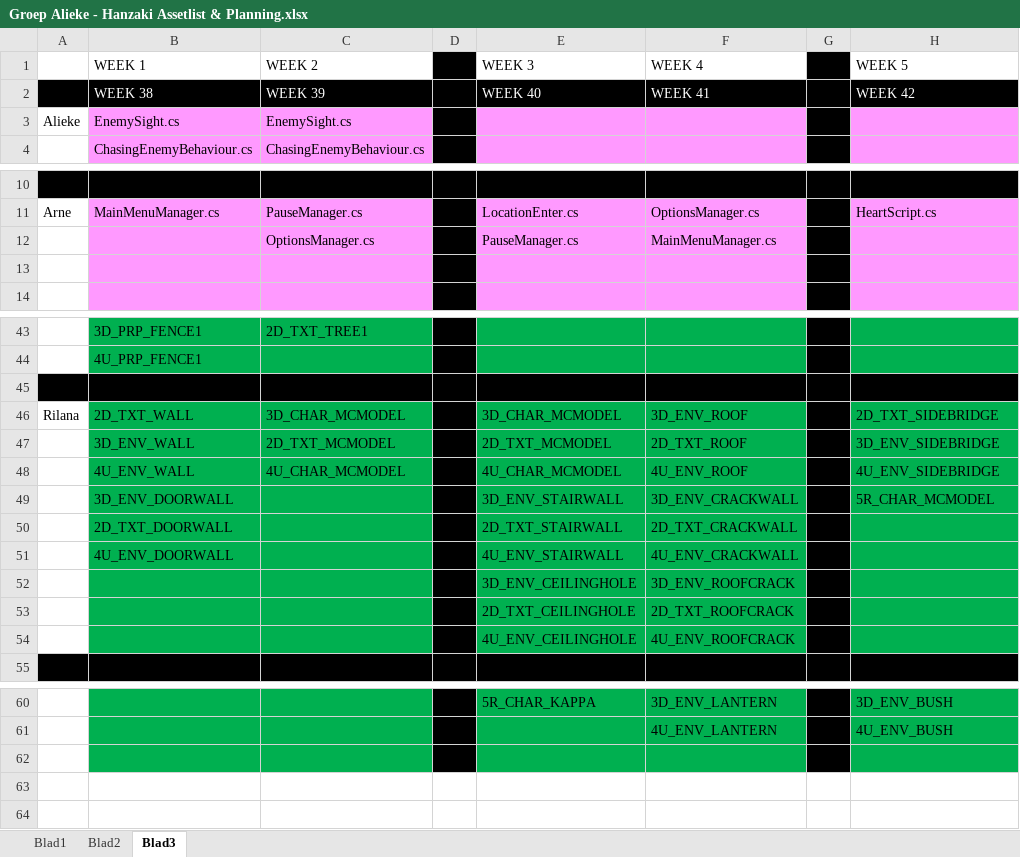
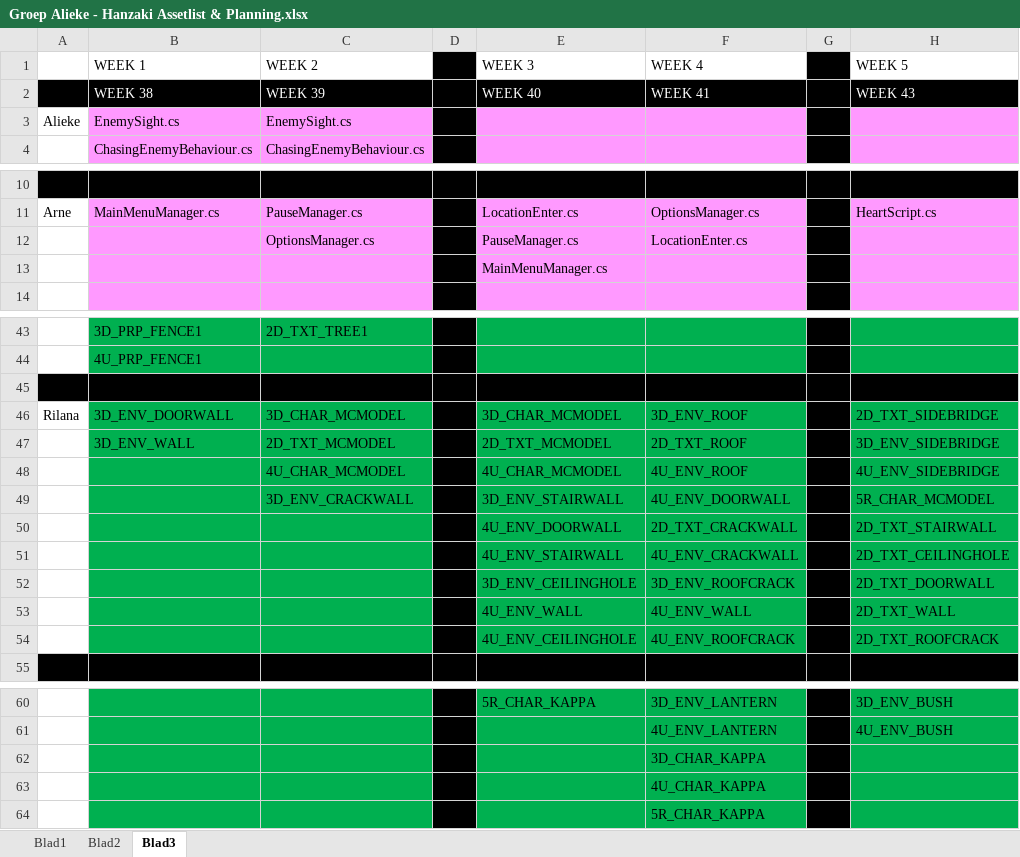
Before and after one commit to happy30/Gamelab1-Jaar2, an Excel workbook: Concept/Documentation/Groep Alieke - Hanzaki Assetlist & Planning.xlsx, sheet Blad3, drawn as a sheet; only a part is shown, gaps mark what is left out; values as stored, in another font and other column widths than the file's, no borders; rows hold the shown columns only; the diff names each change by its address in the sheet, - before the commit and + after, or states it on an @@ line.

Commit message:
Current Planning

```diff
--- a/Concept/Documentation/Groep Alieke - Hanzaki Assetlist & Planning.xlsx (sheet Blad3)
+++ b/Concept/Documentation/Groep Alieke - Hanzaki Assetlist & Planning.xlsx (sheet Blad3)
-H2 (WEEK 5): WEEK 42
+H2 (WEEK 5): WEEK 43
-F12 (WEEK 4): MainMenuManager.cs
+F12 (WEEK 4): LocationEnter.cs
-E13 (WEEK 3): (empty)
+E13 (WEEK 3): MainMenuManager.cs
-B46 (WEEK 1): 2D_TXT_WALL
+B46 (WEEK 1): 3D_ENV_DOORWALL
-B48 (WEEK 1): 4U_ENV_WALL
+B48 (WEEK 1): (empty)
-B49 (WEEK 1): 3D_ENV_DOORWALL
+B49 (WEEK 1): (empty)
-C49 (WEEK 2): (empty)
+C49 (WEEK 2): 3D_ENV_CRACKWALL
-F49 (WEEK 4): 3D_ENV_CRACKWALL
+F49 (WEEK 4): 4U_ENV_DOORWALL
-B50 (WEEK 1): 2D_TXT_DOORWALL
+B50 (WEEK 1): (empty)
-E50 (WEEK 3): 2D_TXT_STAIRWALL
+E50 (WEEK 3): 4U_ENV_DOORWALL
-H50 (WEEK 5): (empty)
+H50 (WEEK 5): 2D_TXT_STAIRWALL
-B51 (WEEK 1): 4U_ENV_DOORWALL
+B51 (WEEK 1): (empty)
-H51 (WEEK 5): (empty)
+H51 (WEEK 5): 2D_TXT_CEILINGHOLE
-H52 (WEEK 5): (empty)
+H52 (WEEK 5): 2D_TXT_DOORWALL
-E53 (WEEK 3): 2D_TXT_CEILINGHOLE
+E53 (WEEK 3): 4U_ENV_WALL
-F53 (WEEK 4): 2D_TXT_ROOFCRACK
+F53 (WEEK 4): 4U_ENV_WALL
-H53 (WEEK 5): (empty)
+H53 (WEEK 5): 2D_TXT_WALL
-H54 (WEEK 5): (empty)
+H54 (WEEK 5): 2D_TXT_ROOFCRACK
-F62 (WEEK 4): (empty)
+F62 (WEEK 4): 3D_CHAR_KAPPA
+row 63:  |  |  |  |  | 4U_CHAR_KAPPA
+row 64:  |  |  |  |  | 5R_CHAR_KAPPA
```
